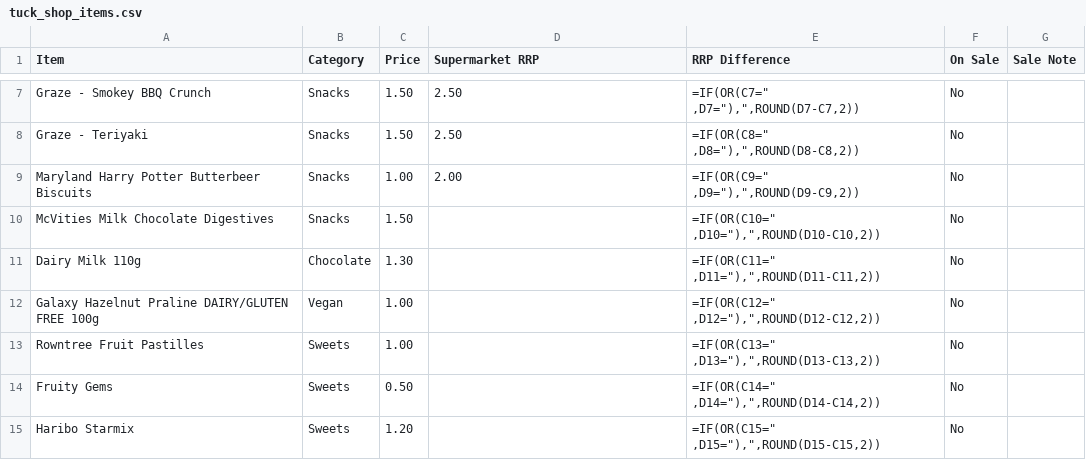
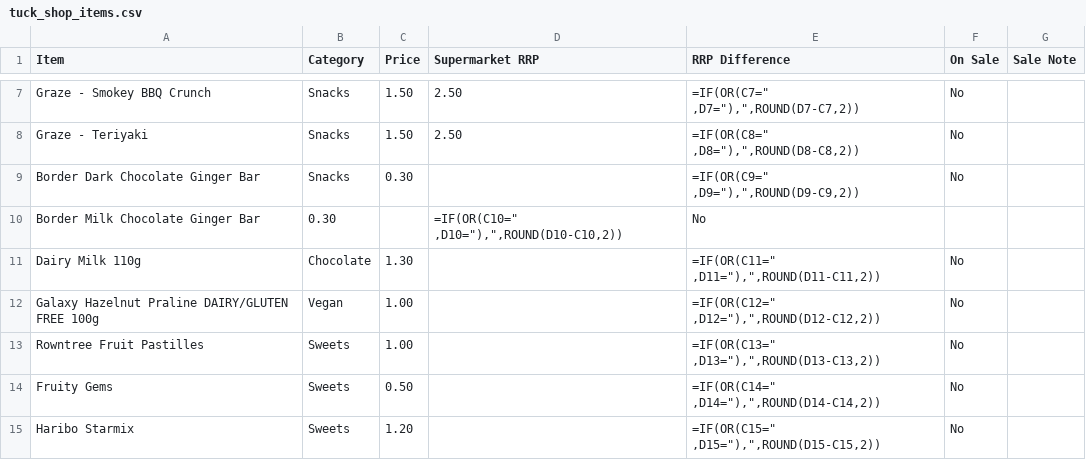
Before and after one commit to deanoooh/Tuck-Shop, a CSV file: tuck_shop_items.csv, drawn as a sheet; only a part is shown, gaps mark what is left out.

Commit message:
Update tuck_shop_items.csv

```diff
--- a/tuck_shop_items.csv
+++ b/tuck_shop_items.csv
@@ -8,4 +8,4 @@ Graze - Smokey BBQ Crunch,Snacks,1.50,2.50,"=IF(OR(C7="" ,D7=""),"",ROUND(D7-C7,
 Graze - Teriyaki,Snacks,1.50,2.50,"=IF(OR(C8="" ,D8=""),"",ROUND(D8-C8,2))",No,
-Maryland Harry Potter Butterbeer Biscuits,Snacks,1.00,2.00,"=IF(OR(C9="" ,D9=""),"",ROUND(D9-C9,2))",No,
-McVities Milk Chocolate Digestives,Snacks,1.50,,"=IF(OR(C10="" ,D10=""),"",ROUND(D10-C10,2))",No,
+Border Dark Chocolate Ginger Bar,Snacks,0.30,,"=IF(OR(C9="" ,D9=""),"",ROUND(D9-C9,2))",No,
+Border Milk Chocolate Ginger Bar,0.30,,"=IF(OR(C10="" ,D10=""),"",ROUND(D10-C10,2))",No,
 Dairy Milk 110g,Chocolate,1.30,,"=IF(OR(C11="" ,D11=""),"",ROUND(D11-C11,2))",No,
```
